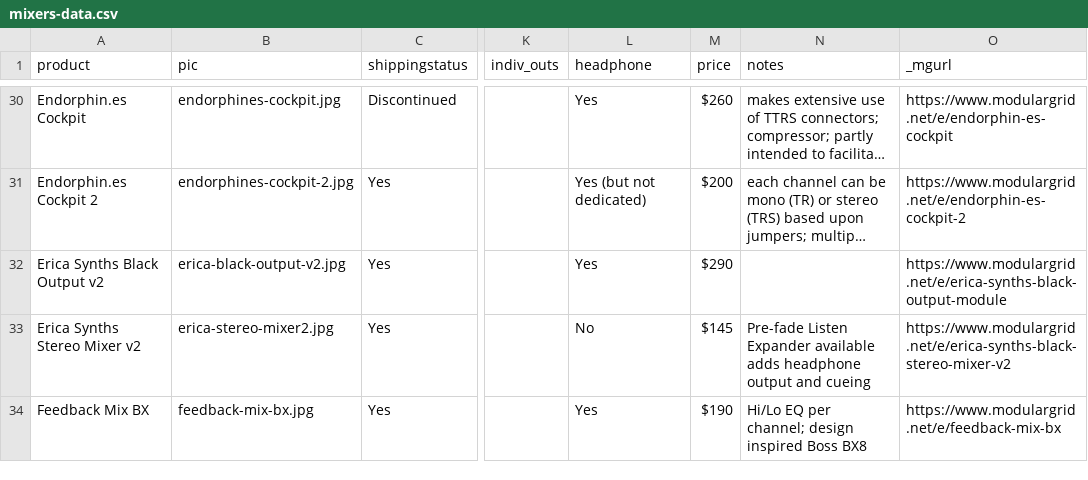
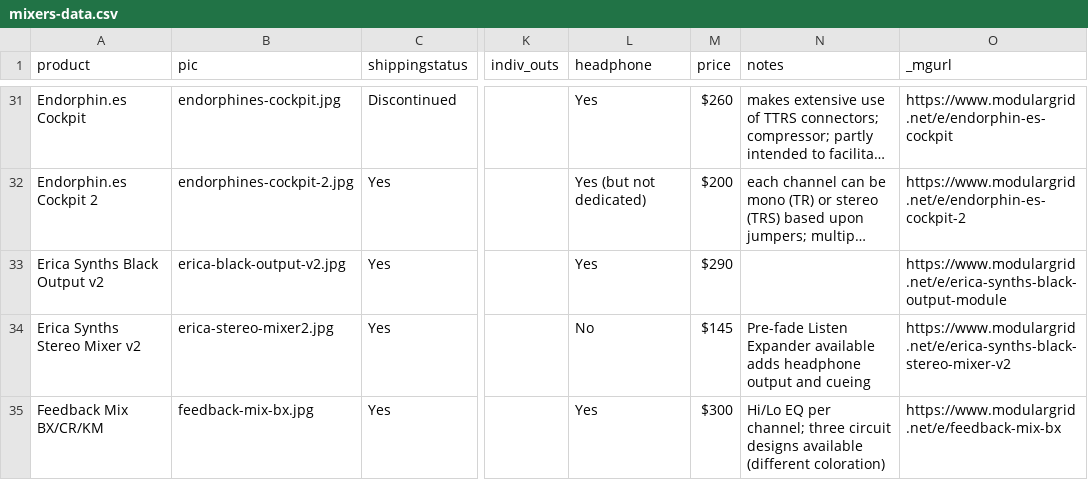
Before and after one commit to mdoudoroff/doudoroff.com, a CSV file: mixers/mixers-data.csv, drawn as a sheet; only a part is shown, gaps mark what is left out; long unchanged cells end in …; addresses are those after the commit; the diff covers the shown part only; the diff names each change by its address in the sheet, - before the commit and + after, or states it on an @@ line.

```diff
--- a/mixers/mixers-data.csv
+++ b/mixers/mixers-data.csv
-A35 (product): Feedback Mix BX
+A35 (product): Feedback Mix BX/CR/KM
-M35 (price): $190
+M35 (price): $300
-N35 (notes): …per channel; design inspired Boss BX8
+N35 (notes): …per channel; three circuit designs available (different coloration)
```
Also changed, not shown: 3 added rows elsewhere in this file, 6 other files.
